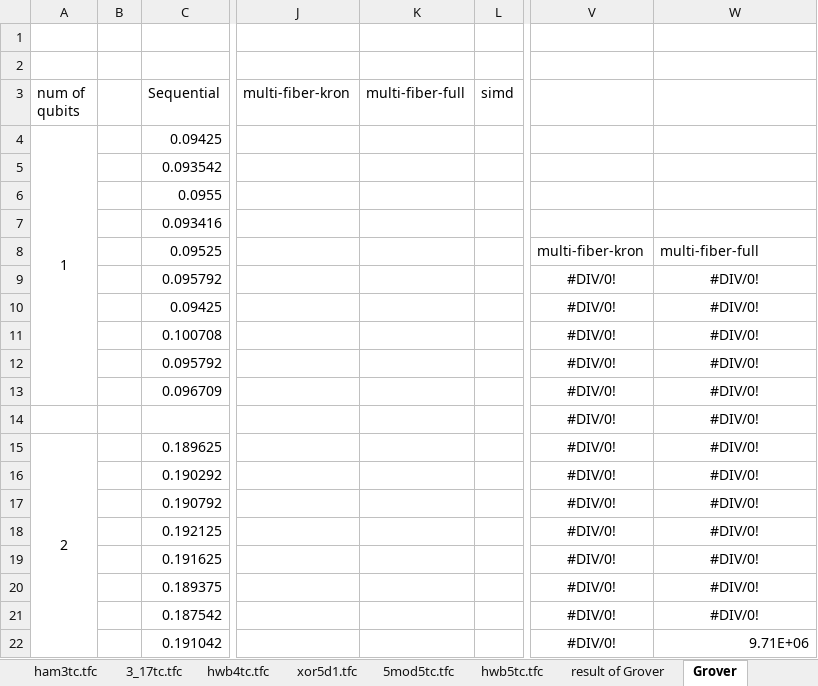
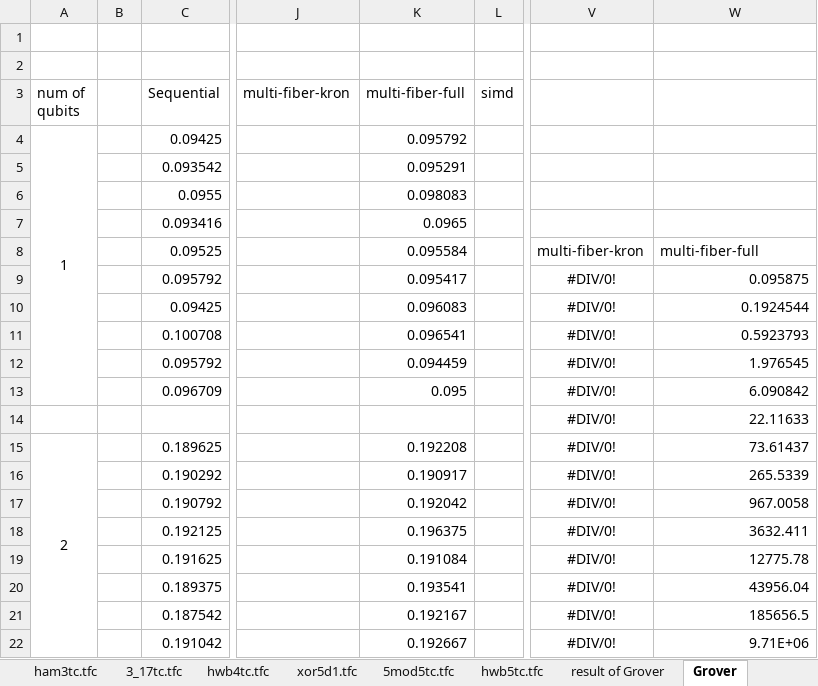
Before and after one commit to uj151133/my_quantum_simulator_with_gpu, an Excel workbook: data/benchmark.xlsx, sheet Grover, drawn as a sheet; only a part is shown, gaps mark what is left out; values as stored, in another font and other column widths than the file's, no borders; the diff covers the shown part only; the diff names each change by its address in the sheet, - before the commit and + after, or states it on an @@ line.

```diff
--- a/data/benchmark.xlsx (sheet Grover)
+++ b/data/benchmark.xlsx (sheet Grover)
-K4 (multi-fiber-full): (empty)
+K4 (multi-fiber-full): 0.095792
-K5 (multi-fiber-full): (empty)
+K5 (multi-fiber-full): 0.095291
-K6 (multi-fiber-full): (empty)
+K6 (multi-fiber-full): 0.098083
-K7 (multi-fiber-full): (empty)
+K7 (multi-fiber-full): 0.0965
-K8 (multi-fiber-full): (empty)
+K8 (multi-fiber-full): 0.095584
-K9 (multi-fiber-full): (empty)
+K9 (multi-fiber-full): 0.095417
-W9: #DIV/0!
+W9: 0.095875
-W9:W21 alignment: center
+W9:W21 alignment: right
-K10 (multi-fiber-full): (empty)
+K10 (multi-fiber-full): 0.096083
-W10: #DIV/0!
+W10: 0.1924544
-K11 (multi-fiber-full): (empty)
+K11 (multi-fiber-full): 0.096541
-W11: #DIV/0!
+W11: 0.5923793
-K12 (multi-fiber-full): (empty)
+K12 (multi-fiber-full): 0.094459
-W12: #DIV/0!
+W12: 1.976545
-K13 (multi-fiber-full): (empty)
+K13 (multi-fiber-full): 0.095
-W13: #DIV/0!
+W13: 6.090842
-W14: #DIV/0!
+W14: 22.11633
-K15 (multi-fiber-full): (empty)
+K15 (multi-fiber-full): 0.192208
-W15: #DIV/0!
+W15: 73.61437
-K16 (multi-fiber-full): (empty)
+K16 (multi-fiber-full): 0.190917
-W16: #DIV/0!
+W16: 265.5339
-K17 (multi-fiber-full): (empty)
+K17 (multi-fiber-full): 0.192042
-W17: #DIV/0!
+W17: 967.0058
-K18 (multi-fiber-full): (empty)
+K18 (multi-fiber-full): 0.196375
-W18: #DIV/0!
+W18: 3632.411
-K19 (multi-fiber-full): (empty)
+K19 (multi-fiber-full): 0.191084
-W19: #DIV/0!
+W19: 12775.78
-K20 (multi-fiber-full): (empty)
+K20 (multi-fiber-full): 0.193541
-W20: #DIV/0!
+W20: 43956.04
-K21 (multi-fiber-full): (empty)
+K21 (multi-fiber-full): 0.192167
-W21: #DIV/0!
+W21: 185656.5
-K22 (multi-fiber-full): (empty)
+K22 (multi-fiber-full): 0.192667
```
Also changed, not shown: 113 edited cells elsewhere in this sheet, sheet result of Grover, other sheet tabs, charts or pictures.
